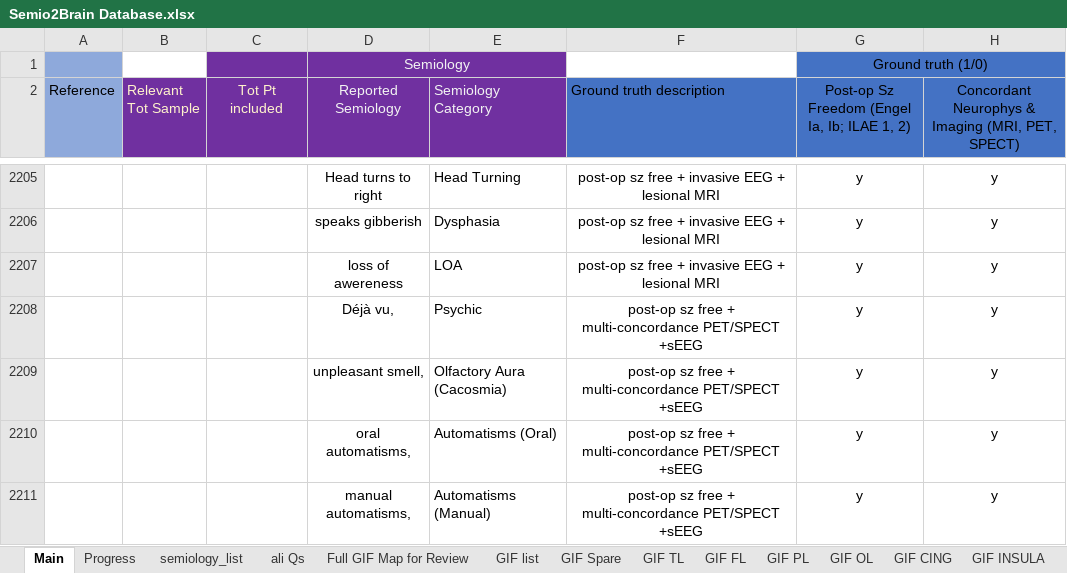
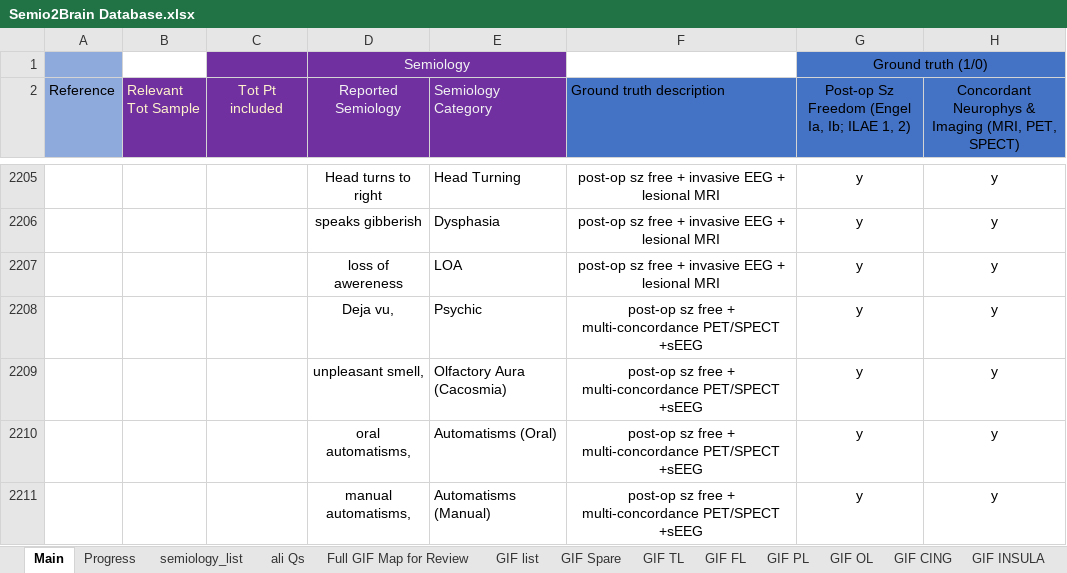
Before and after one commit to thenineteen/Semiology-Visualisation-Tool, an Excel workbook: resources/Semio2Brain Database.xlsx, sheet Main, drawn as a sheet; only a part is shown, gaps mark what is left out; values as stored, in another font and other column widths than the file's, no borders; the diff covers the shown part only; the diff names each change by its address in the sheet, - before the commit and + after, or states it on an @@ line.

```diff
--- a/resources/Semio2Brain Database.xlsx (sheet Main)
+++ b/resources/Semio2Brain Database.xlsx (sheet Main)
-D2208 (Reported Semiology): Déjà vu,
+D2208 (Reported Semiology): Deja vu,
```
Also changed, not shown: 41 edited cells elsewhere in this sheet, 1 other file.
